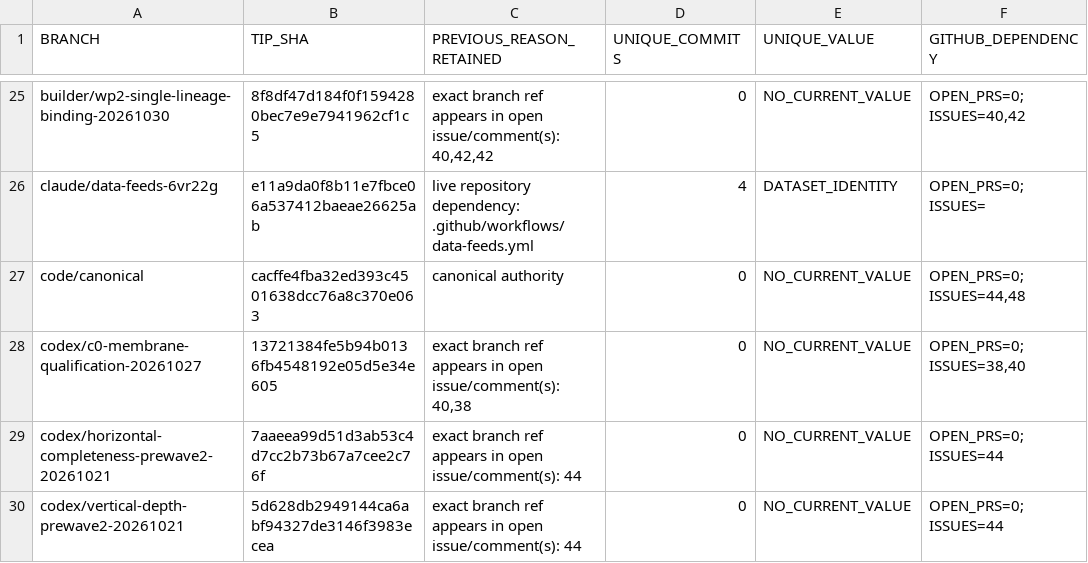
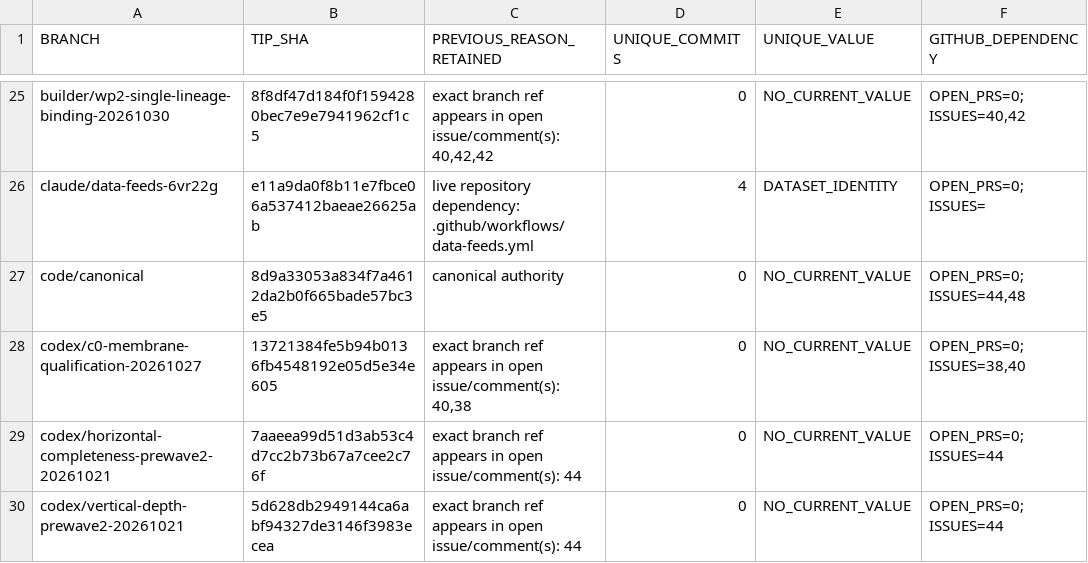
Before and after one commit to fahimahmedb/Quant-Trade, a CSV file: governance/cleanup-20261101/SURVIVOR_DEPENDENCY_MATRIX.csv, drawn as a sheet; only a part is shown, gaps mark what is left out; the diff covers the shown part only; the diff names each change by its address in the sheet, - before the commit and + after, or states it on an @@ line.

```diff
--- a/governance/cleanup-20261101/SURVIVOR_DEPENDENCY_MATRIX.csv
+++ b/governance/cleanup-20261101/SURVIVOR_DEPENDENCY_MATRIX.csv
-B27 (TIP_SHA): cacffe4fba32ed393c4501638dcc76a8c370e063
+B27 (TIP_SHA): 8d9a33053a834f7a4612da2b0f665bade57bc3e5
```
Also changed, not shown: 10 edited cells elsewhere in this file, 2 other files.
